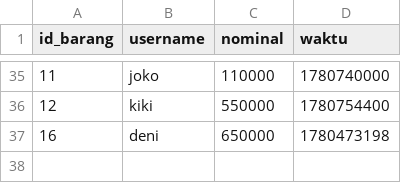
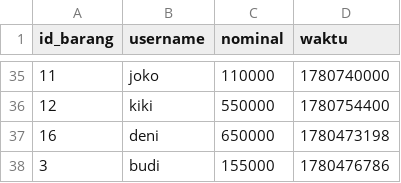
Before and after one commit to XenoidXD/sistem-lelang-cpp, a CSV file: tawaran.csv, drawn as a sheet; only a part is shown, gaps mark what is left out.

Commit message:
update data

```diff
--- a/tawaran.csv
+++ b/tawaran.csv
@@ -37 +37,2 @@ id_barang,username,nominal,waktu
 16,deni,650000,1780473198
+3,budi,155000,1780476786
```
Also changed, not shown: barang.csv.
